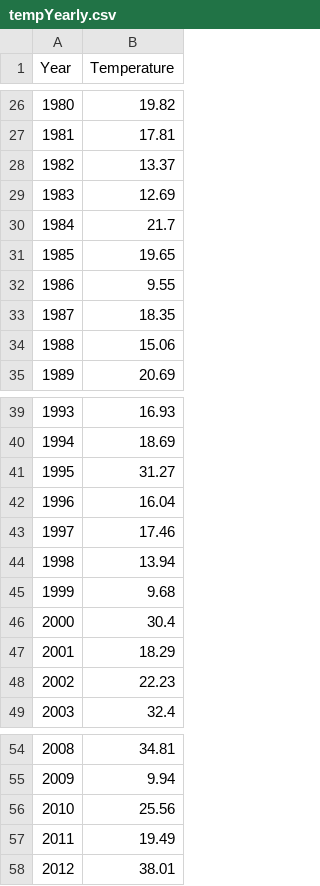
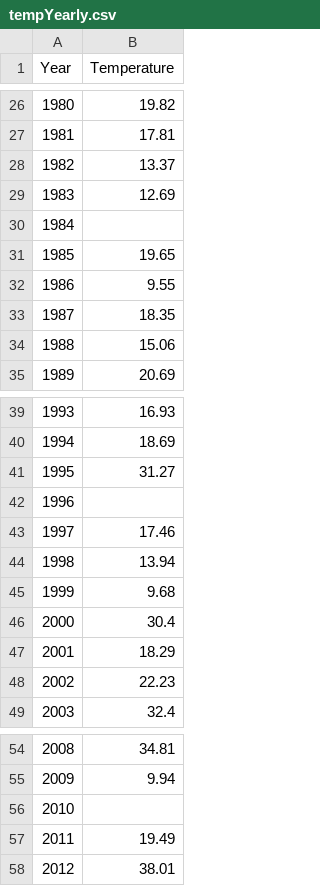
Before and after one commit to AlcoholicDragon/WWR, a CSV file: CSV_files/second/tempYearly.csv, drawn as a sheet; only a part is shown, gaps mark what is left out.

```diff
--- a/CSV_files/second/tempYearly.csv
+++ b/CSV_files/second/tempYearly.csv
@@ -29,3 +29,3 @@
 1983,12.69
-1984,21.7
+1984,
 1985,19.65
@@ -41,3 +41,3 @@
 1995,31.27
-1996,16.04
+1996,
 1997,17.46
@@ -55,3 +55,3 @@
 2009,9.94
-2010,25.56
+2010,
 2011,19.49
```
Also changed, not shown: CSV_files/second/rainYearly.csv.
